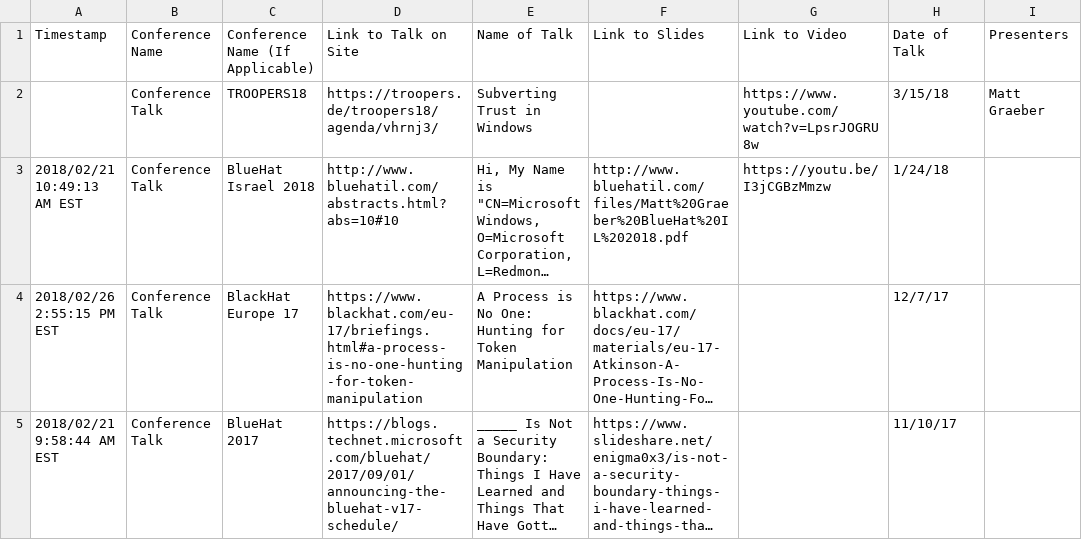
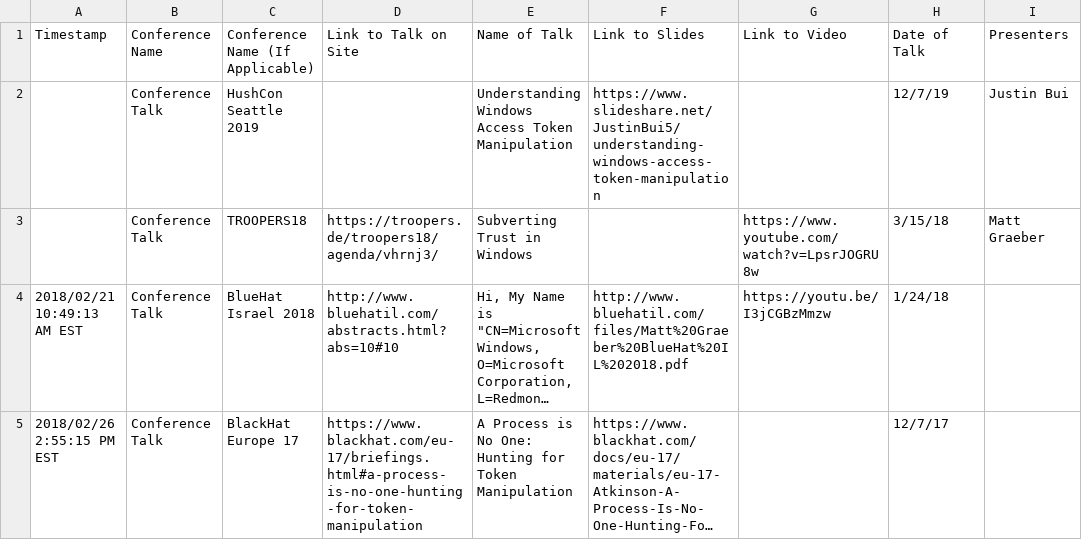
Before and after one commit to SpecterOps/chronology, a CSV file: past-talks.csv, drawn as a sheet; only a part is shown; the shorter side is filled out with more unchanged rows; long unchanged cells end in ….

Commit message:
Update past-talks.csv

```diff
--- a/past-talks.csv
+++ b/past-talks.csv
@@ -1,2 +1,3 @@
 Timestamp,Conference Name,Conference Name (If Applicable),Link to Talk on Site,Name of Talk,Link to Slides,Link to Video,Date of Talk,Presenters
+,Conference Talk,HushCon Seattle 2019,,Understanding Windows Access Token Manipulation,https://www.slideshare.net/JustinBui5/understanding-windows-access-token-manipulation,,12/7/19,Justin Bui
 ,Conference Talk,TROOPERS18,https://troopers.de/troopers18/agenda/vhrnj3/,Subverting Trust in Windows,,https://www.youtube.com/watch?v=LpsrJOGRU8w,3/15/18,Matt Graeber
```
